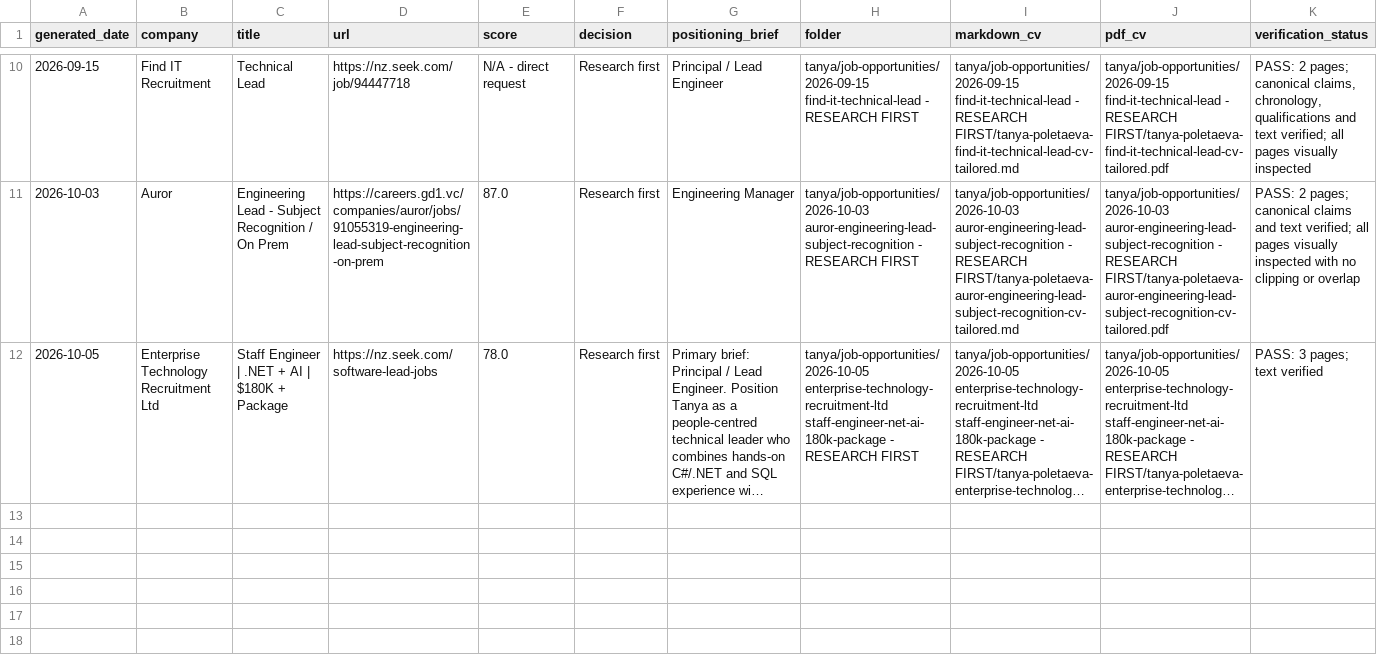
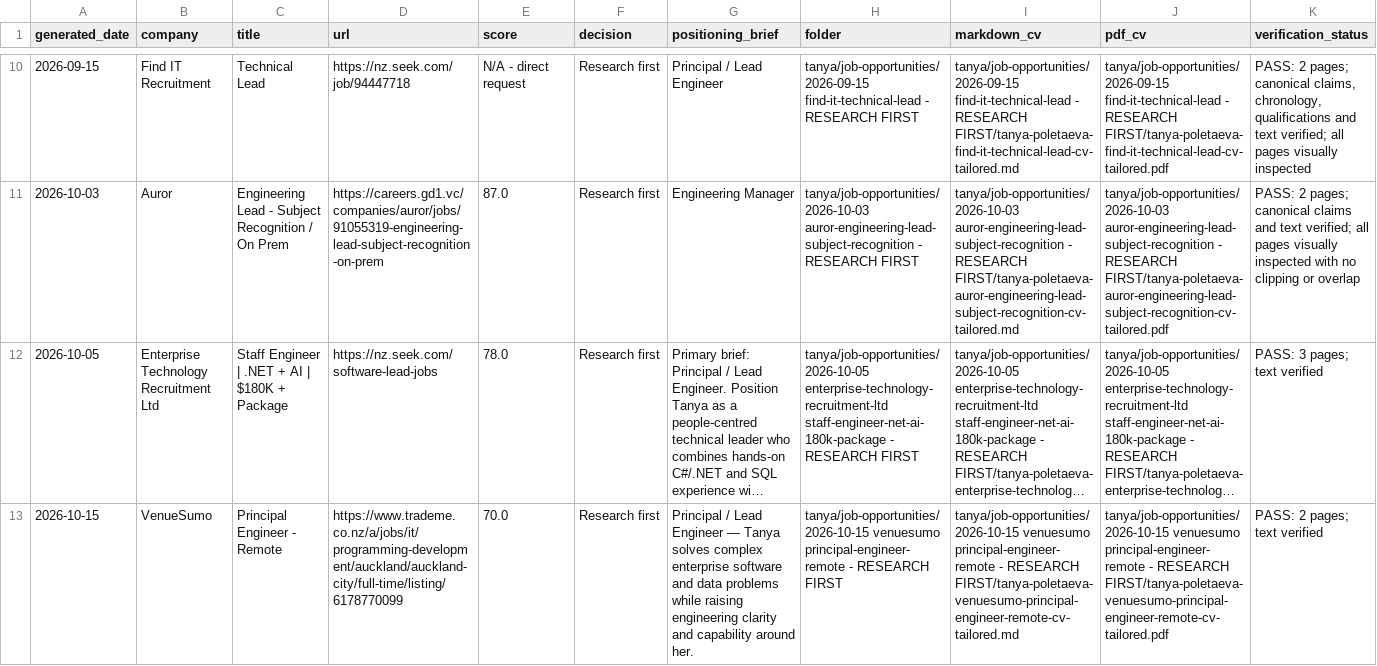
Before and after one commit to ilyavfedorov/cv-builder, a CSV file: tanya/job-opportunities/generation-log.csv, drawn as a sheet; only a part is shown, gaps mark what is left out; long unchanged cells end in …; the diff names each change by its address in the sheet, - before the commit and + after, or states it on an @@ line.

```diff
--- a/tanya/job-opportunities/generation-log.csv
+++ b/tanya/job-opportunities/generation-log.csv
+row 13: 2026-10-15 | VenueSumo | Principal Engineer - Remote | https://www.trademe.co.nz/a/jobs/it/programming-development/auckland/auckland-city/full-time/listing/6178770099 | 70.0 | Research first | Principal / Lead Engineer — Tanya solves complex enterprise software and data problems while raising engineering clarity and capability around her. | tanya/job-opportunities/2026-10-15 venuesumo principal-engineer-remote - RESEARCH FIRST | tanya/job-opportunities/2026-10-15 venuesumo principal-engineer-remote - RESEARCH FIRST/tanya-poletaeva-venuesumo-principal-engineer-remote-cv-tailored.md | tanya/job-opportunities/2026-10-15 venuesumo principal-engineer-remote - RESEARCH FIRST/tanya-poletaeva-venuesumo-principal-engineer-remote-cv-tailored.pdf | PASS: 2 pages; text verified
```
Also changed, not shown: tanya/job-feed/current-jobs.csv, tanya/job-feed/scored-jobs.csv, 5 other files.
